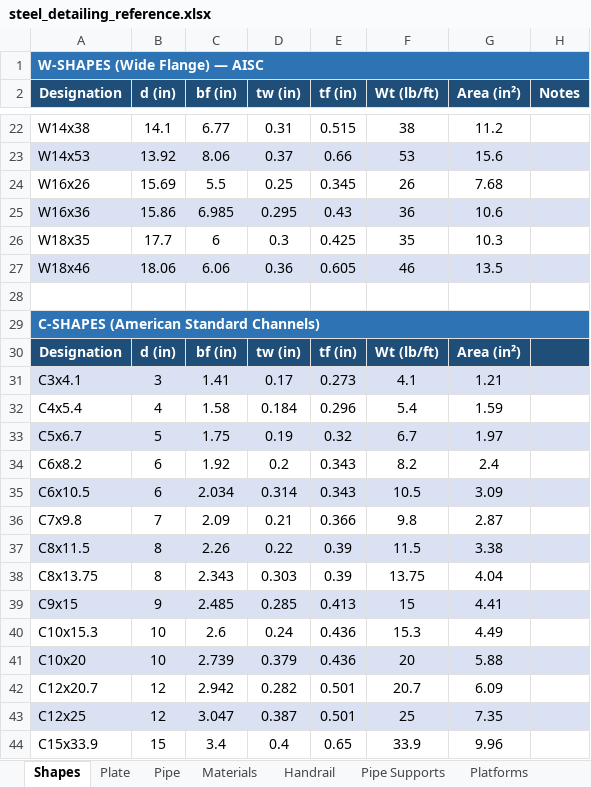
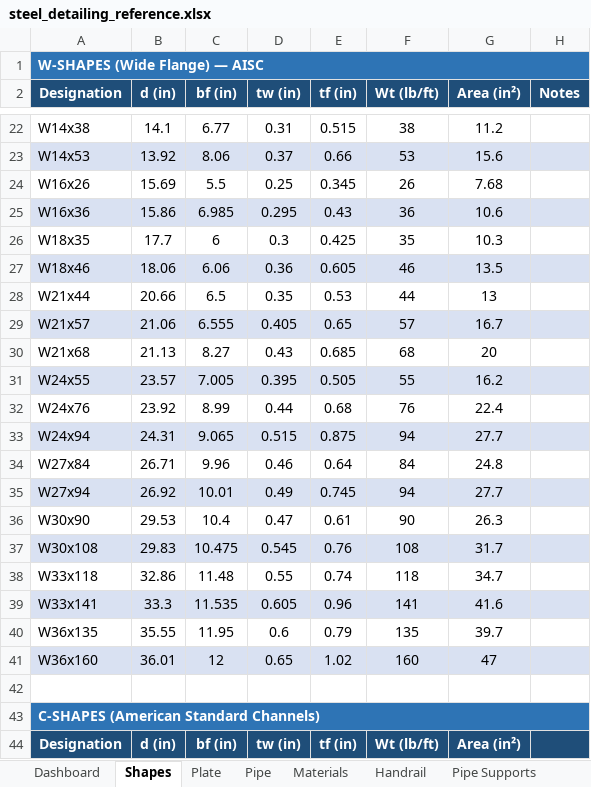
Before and after one commit to steven0441/hello-world, an Excel workbook: steel_detailing_reference.xlsx, sheet Shapes, drawn as a sheet; only a part is shown, gaps mark what is left out; the shorter side is filled out with more unchanged rows; values as stored, in another font and other column widths than the file's, no borders; the diff names each change by its address in the sheet, - before the commit and + after, or states it on an @@ line.

```diff
--- a/steel_detailing_reference.xlsx (sheet Shapes)
+++ b/steel_detailing_reference.xlsx (sheet Shapes)
+sheet tab: Dashboard
+row 28: W21x44 | 20.66 | 6.5 | 0.35 | 0.53 | 44 | 13
+row 29: W21x57 | 21.06 | 6.555 | 0.405 | 0.65 | 57 | 16.7
+row 30: W21x68 | 21.13 | 8.27 | 0.43 | 0.685 | 68 | 20
+row 31: W24x55 | 23.57 | 7.005 | 0.395 | 0.505 | 55 | 16.2
+row 32: W24x76 | 23.92 | 8.99 | 0.44 | 0.68 | 76 | 22.4
+row 33: W24x94 | 24.31 | 9.065 | 0.515 | 0.875 | 94 | 27.7
+row 34: W27x84 | 26.71 | 9.96 | 0.46 | 0.64 | 84 | 24.8
+row 35: W27x94 | 26.92 | 10.01 | 0.49 | 0.745 | 94 | 27.7
+row 36: W30x90 | 29.53 | 10.4 | 0.47 | 0.61 | 90 | 26.3
+row 37: W30x108 | 29.83 | 10.475 | 0.545 | 0.76 | 108 | 31.7
+row 38: W33x118 | 32.86 | 11.48 | 0.55 | 0.74 | 118 | 34.7
+row 39: W33x141 | 33.3 | 11.535 | 0.605 | 0.96 | 141 | 41.6
+row 40: W36x135 | 35.55 | 11.95 | 0.6 | 0.79 | 135 | 39.7
+row 41: W36x160 | 36.01 | 12 | 0.65 | 1.02 | 160 | 47
```
Also changed, not shown: other sheet tabs, 1 other file.
